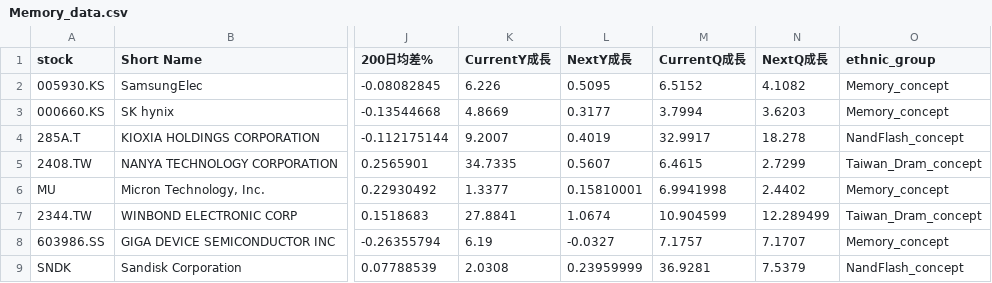
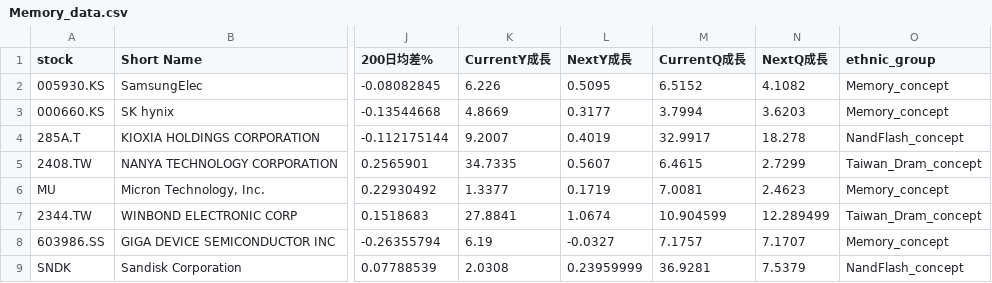
Before and after one commit to chenyicheng2008/sp500-OHLC, a CSV file: data/weekly_reutin/Memory_data.csv, drawn as a sheet; only a part is shown, gaps mark what is left out; the diff names each change by its address in the sheet, - before the commit and + after, or states it on an @@ line.

```diff
--- a/data/weekly_reutin/Memory_data.csv
+++ b/data/weekly_reutin/Memory_data.csv
-L6 (NextY成長): 0.15810001
+L6 (NextY成長): 0.1719
-M6 (CurrentQ成長): 6.9941998
+M6 (CurrentQ成長): 7.0081
-N6 (NextQ成長): 2.4402
+N6 (NextQ成長): 2.4623
```
Also changed, not shown: data/weekly_reutin/Memory_ohlc.csv, data/weekly_reutin/SP550_memory_combined.csv, 3 other files.
